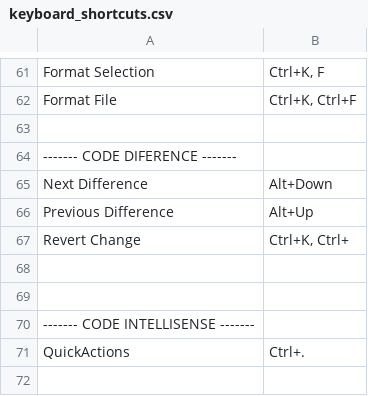
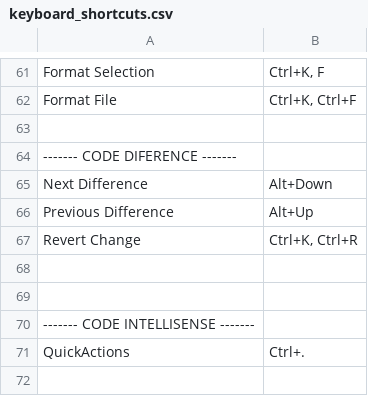
Before and after one commit to sumitshrivastava22/IDE_Settings, a CSV file: keyboard_shortcuts.csv, drawn as a sheet; only a part is shown, gaps mark what is left out.

Commit message:
updated shortcuts

```diff
--- a/keyboard_shortcuts.csv
+++ b/keyboard_shortcuts.csv
@@ -66,3 +66,3 @@ Next Difference	Alt+Down
 Previous Difference	Alt+Up
-Revert Change	Ctrl+K, Ctrl+
+Revert Change	Ctrl+K, Ctrl+R
 
```
